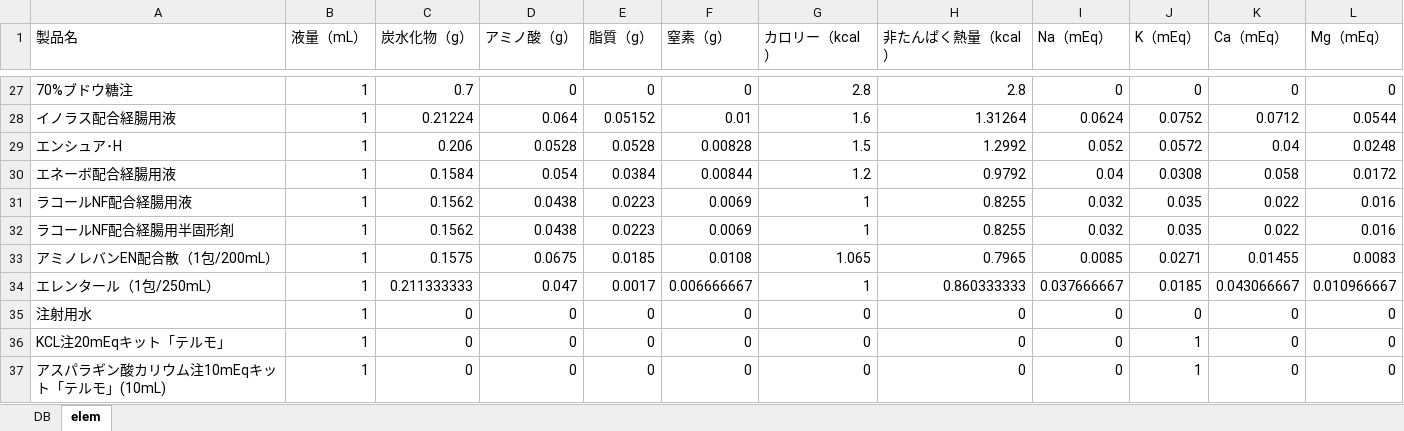
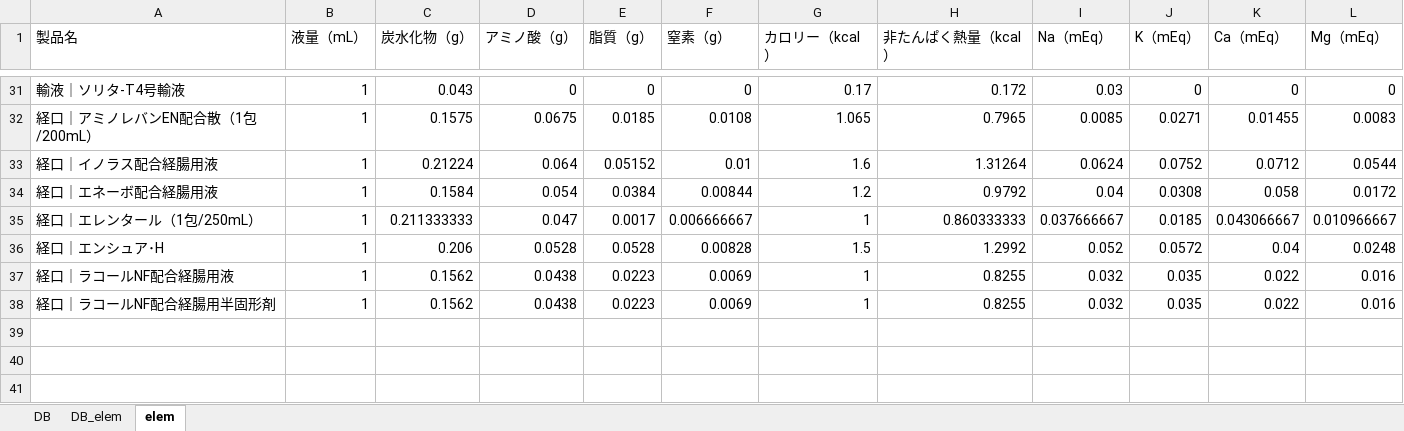
Before and after one commit to Ajdididi/nutrition_test, an Excel workbook: TPNelem.xlsx, sheet elem, drawn as a sheet; only a part is shown, gaps mark what is left out; values as stored, in another font and other column widths than the file's, no borders; removed rows and columns are numbered as before the commit, all else as after; the diff covers the shown part only; the diff names each change by its address in the sheet, - before the commit and + after, or states it on an @@ line.

```diff
--- a/TPNelem.xlsx (sheet elem)
+++ b/TPNelem.xlsx (sheet elem)
+sheet tab: DB_elem
-A31 (製品名): 70%ブドウ糖注
+A31 (製品名): 輸液｜ソリタ-T4号輸液
-C31 (炭水化物（g）): 0.7
+C31 (炭水化物（g）): 0.043
-G31 (カロリー（kcal）): 2.8
+G31 (カロリー（kcal）): 0.17
-H31 (非たんぱく熱量（kcal）): 2.8
+H31 (非たんぱく熱量（kcal）): 0.172
-I31 (Na（mEq）): 0
+I31 (Na（mEq）): 0.03
+row 32: 経口｜アミノレバンEN配合散（1包/200mL） | 1 | 0.1575 | 0.0675 | 0.0185 | 0.0108 | 1.065 | 0.7965 | 0.0085 | 0.0271 | 0.01455 | 0.0083
-A33 (製品名): イノラス配合経腸用液
+A33 (製品名): 経口｜イノラス配合経腸用液
-row 29: エンシュア･H | 1 | 0.206 | 0.0528 | 0.0528 | 0.00828 | 1.5 | 1.2992 | 0.052 | 0.0572 | 0.04 | 0.0248
-A34 (製品名): エネーボ配合経腸用液
+A34 (製品名): 経口｜エネーボ配合経腸用液
+row 35: 経口｜エレンタール（1包/250mL） | 1 | 0.211333333 | 0.047 | 0.0017 | 0.006666667 | 1 | 0.860333333 | 0.037666667 | 0.0185 | 0.043066667 | 0.010966667
+row 36: 経口｜エンシュア･H | 1 | 0.206 | 0.0528 | 0.0528 | 0.00828 | 1.5 | 1.2992 | 0.052 | 0.0572 | 0.04 | 0.0248
-A37 (製品名): ラコールNF配合経腸用液
+A37 (製品名): 経口｜ラコールNF配合経腸用液
-A38 (製品名): ラコールNF配合経腸用半固形剤
+A38 (製品名): 経口｜ラコールNF配合経腸用半固形剤
-row 33: アミノレバンEN配合散（1包/200mL） | 1 | 0.1575 | 0.0675 | 0.0185 | 0.0108 | 1.065 | 0.7965 | 0.0085 | 0.0271 | 0.01455 | 0.0083
-row 34: エレンタール（1包/250mL） | 1 | 0.211333333 | 0.047 | 0.0017 | 0.006666667 | 1 | 0.860333333 | 0.037666667 | 0.0185 | 0.043066667 | 0.010966667
-row 35: 注射用水 | 1 | 0 | 0 | 0 | 0 | 0 | 0 | 0 | 0 | 0 | 0
-row 36: KCL注20mEqキット「テルモ」 | 1 | 0 | 0 | 0 | 0 | 0 | 0 | 0 | 1 | 0 | 0
-row 37: アスパラギン酸カリウム注10mEqキット「テルモ」(10mL) | 1 | 0 | 0 | 0 | 0 | 0 | 0 | 0 | 1 | 0 | 0
```
Also changed, not shown: 10 added rows, 6 removed rows and 49 edited cells elsewhere in this sheet, sheet DB, charts or pictures.
